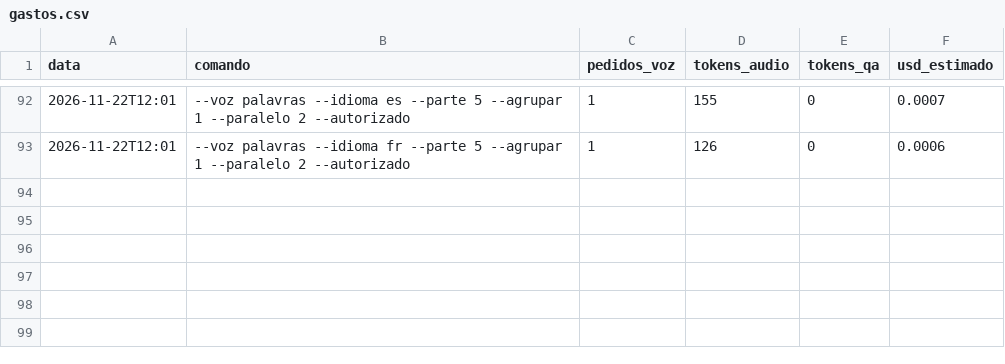
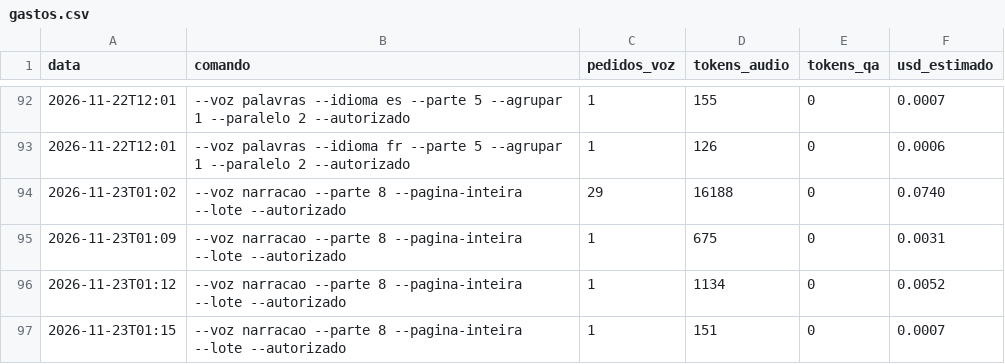
Before and after one commit to geraldotfilho/classicos-vivos, a CSV file: docs/narracao/gastos.csv, drawn as a sheet; only a part is shown, gaps mark what is left out.

```diff
--- a/docs/narracao/gastos.csv
+++ b/docs/narracao/gastos.csv
@@ -93 +93,5 @@ data,comando,pedidos_voz,tokens_audio,tokens_qa,usd_estimado
 2026-11-22T12:01,"--voz palavras --idioma fr --parte 5 --agrupar 1 --paralelo 2 --autorizado",1,126,0,0.0006
+2026-11-23T01:02,"--voz narracao --parte 8 --pagina-inteira --lote --autorizado",29,16188,0,0.0740
+2026-11-23T01:09,"--voz narracao --parte 8 --pagina-inteira --lote --autorizado",1,675,0,0.0031
+2026-11-23T01:12,"--voz narracao --parte 8 --pagina-inteira --lote --autorizado",1,1134,0,0.0052
+2026-11-23T01:15,"--voz narracao --parte 8 --pagina-inteira --lote --autorizado",1,151,0,0.0007
```
Also changed, not shown: 8 other files.
